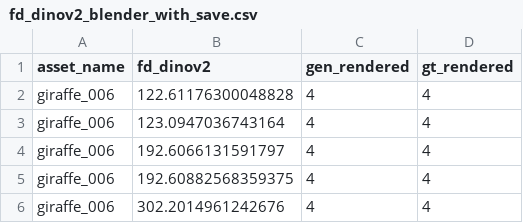
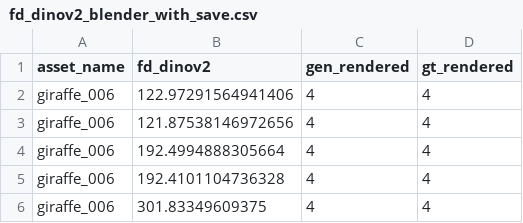
Before and after one commit to nykimgo/TRELLIS, a CSV file: evaluation/fd_dinov2_blender_with_save.csv, drawn as a sheet.

```diff
--- a/evaluation/fd_dinov2_blender_with_save.csv
+++ b/evaluation/fd_dinov2_blender_with_save.csv
@@ -1,6 +1,6 @@
 asset_name,fd_dinov2,gen_rendered,gt_rendered
-giraffe_006,122.61176300048828,4,4
-giraffe_006,123.0947036743164,4,4
-giraffe_006,192.6066131591797,4,4
-giraffe_006,192.60882568359375,4,4
-giraffe_006,302.2014961242676,4,4
+giraffe_006,122.97291564941406,4,4
+giraffe_006,121.87538146972656,4,4
+giraffe_006,192.4994888305664,4,4
+giraffe_006,192.4101104736328,4,4
+giraffe_006,301.83349609375,4,4
```
Also changed, not shown: 32 other files.
